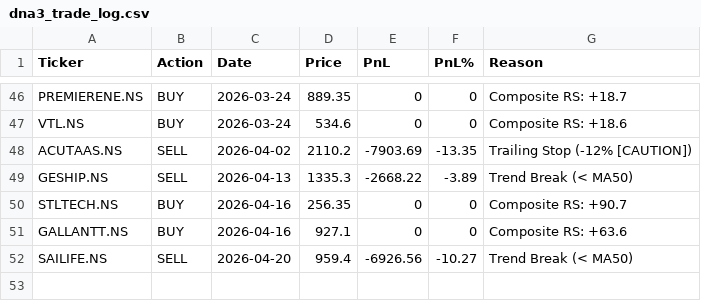
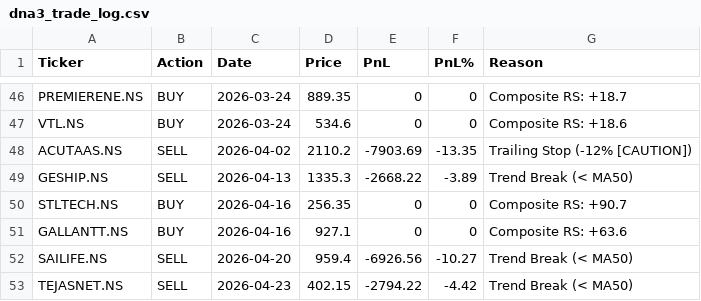
Before and after one commit to adi-git01/nifty-dashboard, a CSV file: data/dna3_trade_log.csv, drawn as a sheet; only a part is shown, gaps mark what is left out.

```diff
--- a/data/dna3_trade_log.csv
+++ b/data/dna3_trade_log.csv
@@ -52 +52,2 @@ GALLANTT.NS,BUY,2026-04-16,927.1,0,0,Composite RS: +63.6
 SAILIFE.NS,SELL,2026-04-20,959.4,-6926.56,-10.27,Trend Break (< MA50)
+TEJASNET.NS,SELL,2026-04-23,402.15,-2794.22,-4.42,Trend Break (< MA50)
```
Also changed, not shown: data/alerts_log.csv, data/ias_signal_log.csv, 8 other files.
